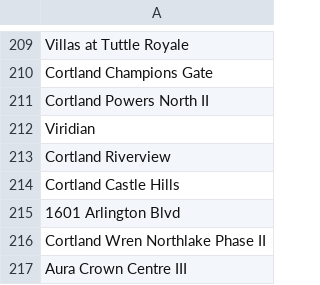
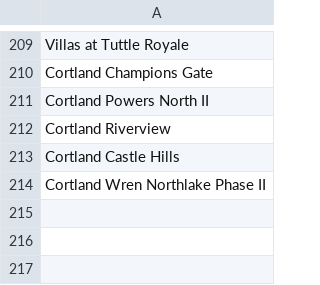
Before and after one commit to tysonking02/ai_map_generator, a CSV file: data/processed/internal_props.csv, drawn as a sheet; only a part is shown, gaps mark what is left out; the diff names each change by its address in the sheet, - before the commit and + after, or states it on an @@ line.

```diff
--- a/data/processed/internal_props.csv
+++ b/data/processed/internal_props.csv
-row 212: Viridian
-row 215: 1601 Arlington Blvd
-row 217: Aura Crown Centre III
```
Also changed, not shown: data/processed/market_names.csv, 6 other files.
